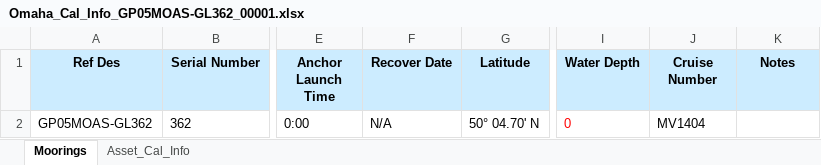
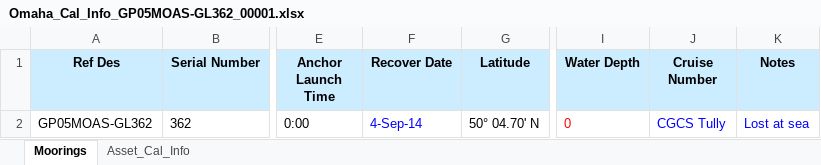
Before and after one commit to oceanobservatories/ingestion-csvs, an Excel workbook: GP05MOAS-GL362/Omaha_Cal_Info_GP05MOAS-GL362_00001.xlsx, sheet Moorings, drawn as a sheet; only a part is shown, gaps mark what is left out; values as stored, in another font and other column widths than the file's, no borders; the diff names each change by its address in the sheet, - before the commit and + after, or states it on an @@ line.

Commit message:
redmine # 9229 Calibration sheets added/changed for GP05MOAS gliders GL276, GL361-GL365, GL453, GL523, GL525, GL537, PG514, PG515.

```diff
--- a/GP05MOAS-GL362/Omaha_Cal_Info_GP05MOAS-GL362_00001.xlsx (sheet Moorings)
+++ b/GP05MOAS-GL362/Omaha_Cal_Info_GP05MOAS-GL362_00001.xlsx (sheet Moorings)
-F2 (Recover Date): N/A
+F2 (Recover Date): 4-Sep-14
-F2 text colour: black
+F2 text colour: #0000FF
-J2 (Cruise Number): MV1404
+J2 (Cruise Number): CGCS Tully
-J2 text colour: black
+J2 text colour: #0000FF
-K2 (Notes): (empty)
+K2 (Notes): Lost at sea
```
Also changed, not shown: sheet Asset_Cal_Info, GP05MOAS-GL276/Omaha_Cal_Info_GP05MOAS-GL276_00001.xlsx, GP05MOAS-GL361/Omaha_Cal_Info_GP05MOAS-GL361_00001.xlsx, 9 other files.
